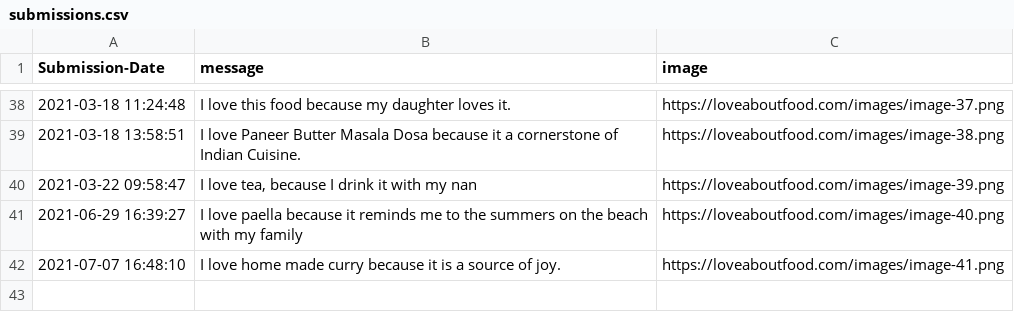
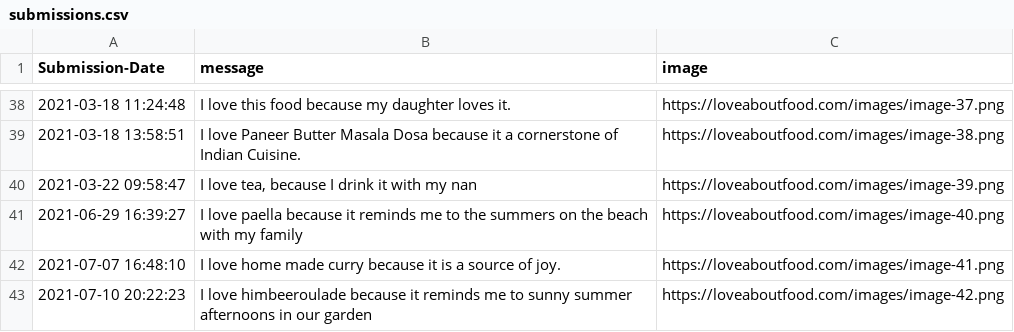
Before and after one commit to Spaxe/love-about-food, a CSV file: submissions.csv, drawn as a sheet; only a part is shown, gaps mark what is left out.

Commit message:
himbeeroulade

```diff
--- a/submissions.csv
+++ b/submissions.csv
@@ -42 +42,2 @@ Submission-Date,message,image
 "2021-07-07 16:48:10","I love home made curry because it is a source of joy.",https://loveaboutfood.com/images/image-41.png
+"2021-07-10 20:22:23","I love himbeeroulade because it reminds me to sunny summer afternoons in our garden",https://loveaboutfood.com/images/image-42.png
```
Also changed, not shown: 3 other files.
